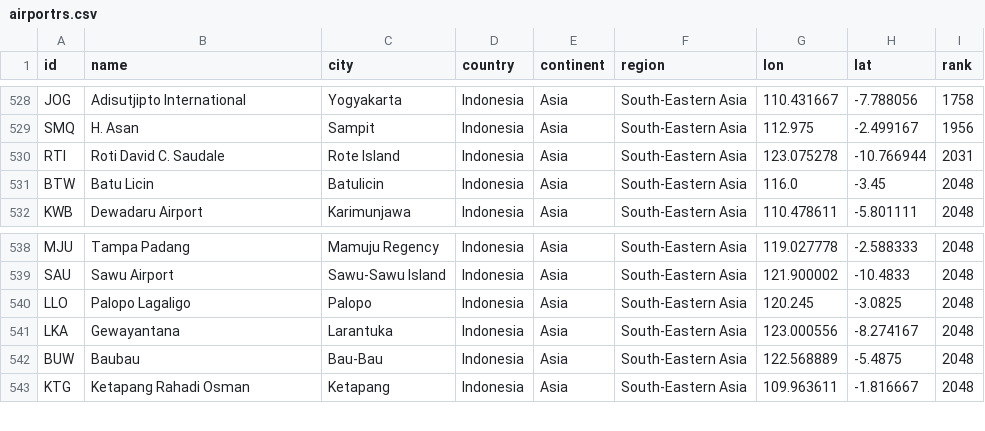
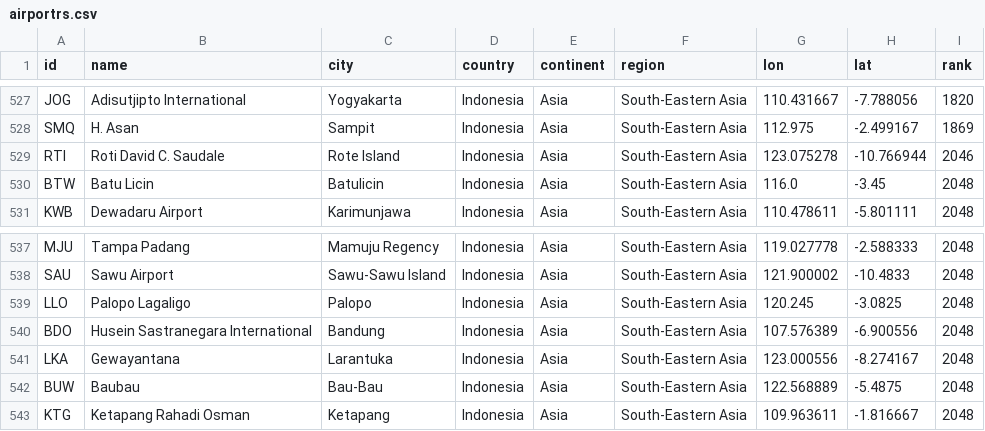
Before and after one commit to misrori/flights2, a CSV file: csv_data/airportrs.csv, drawn as a sheet; only a part is shown, gaps mark what is left out; addresses are those after the commit; the diff covers the shown part only; the diff names each change by its address in the sheet, - before the commit and + after, or states it on an @@ line.

```diff
--- a/csv_data/airportrs.csv
+++ b/csv_data/airportrs.csv
-I527 (rank): 1758
+I527 (rank): 1820
-I528 (rank): 1956
+I528 (rank): 1869
-I529 (rank): 2031
+I529 (rank): 2046
+row 540: BDO | Husein Sastranegara International | Bandung | Indonesia | Asia | South-Eastern Asia | 107.576389 | -6.900556 | 2048
```
Also changed, not shown: 6 added rows, 7 removed rows and 19 edited cells elsewhere in this file, csv_data/top3_flights.csv, 2 other files.
